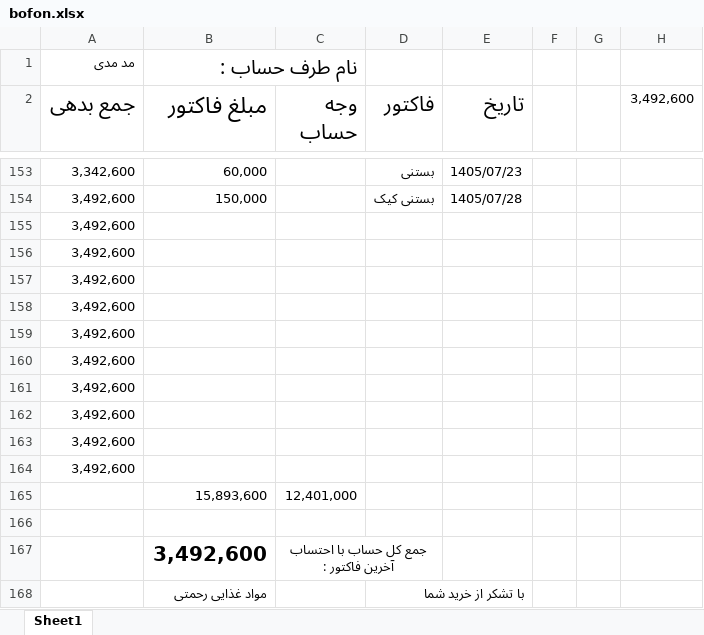
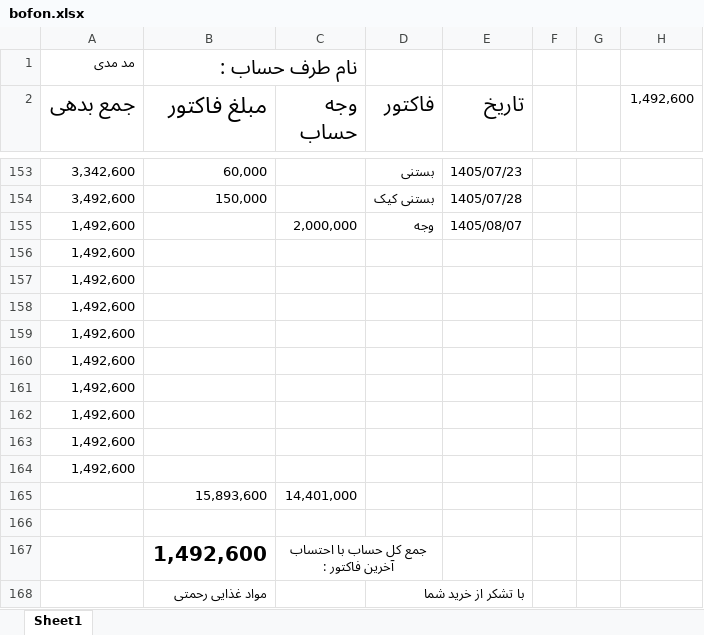
Before and after one commit to Hamidmarket/hesab, an Excel workbook: customers/bofon.xlsx, sheet Sheet1, drawn as a sheet; only a part is shown, gaps mark what is left out; values as stored, in another font and other column widths than the file's, no borders; conditional formats not drawn; removed rows and columns are numbered as before the commit, all else as after; the diff names each change by its address in the sheet, - before the commit and + after, or states it on an @@ line.

```diff
--- a/customers/bofon.xlsx (sheet Sheet1)
+++ b/customers/bofon.xlsx (sheet Sheet1)
-H2: 3,492,600
+H2: 1,492,600
-row 155: 3,492,600
+row 155: 1,492,600 |  | 2,000,000 | وجه | 1405/08/07
-A156:A164 (جمع بدهی): 3,492,600
+A156:A164 (جمع بدهی): 1,492,600
-C165 (وجه حساب): 12,401,000
+C165 (وجه حساب): 14,401,000
-B167 (مبلغ فاکتور): 3,492,600
+B167 (مبلغ فاکتور): 1,492,600
```
Also changed, not shown: customers.xlsx, 2 other files.
